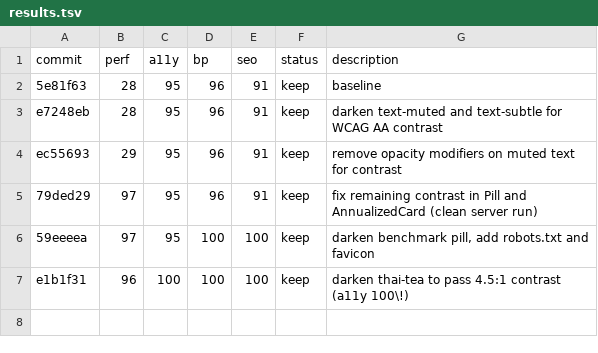
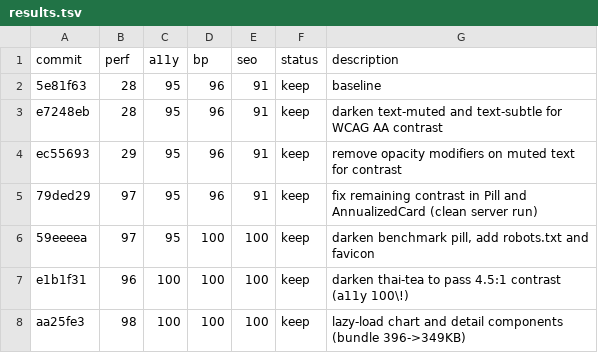
Before and after one commit to avinash753159/BBMB-Index, a TSV file: results.tsv, drawn as a sheet.

Commit message:
perf: split framer-motion and d3 into separate vendor chunks

```diff
--- a/results.tsv
+++ b/results.tsv
@@ -7 +7,2 @@ ec55693	29	95	96	91	keep	remove opacity modifiers on muted text for contrast
 e1b1f31	96	100	100	100	keep	darken thai-tea to pass 4.5:1 contrast (a11y 100\!)
+aa25fe3	98	100	100	100	keep	lazy-load chart and detail components (bundle 396->349KB)
```
Also changed, not shown: 2 other files.
